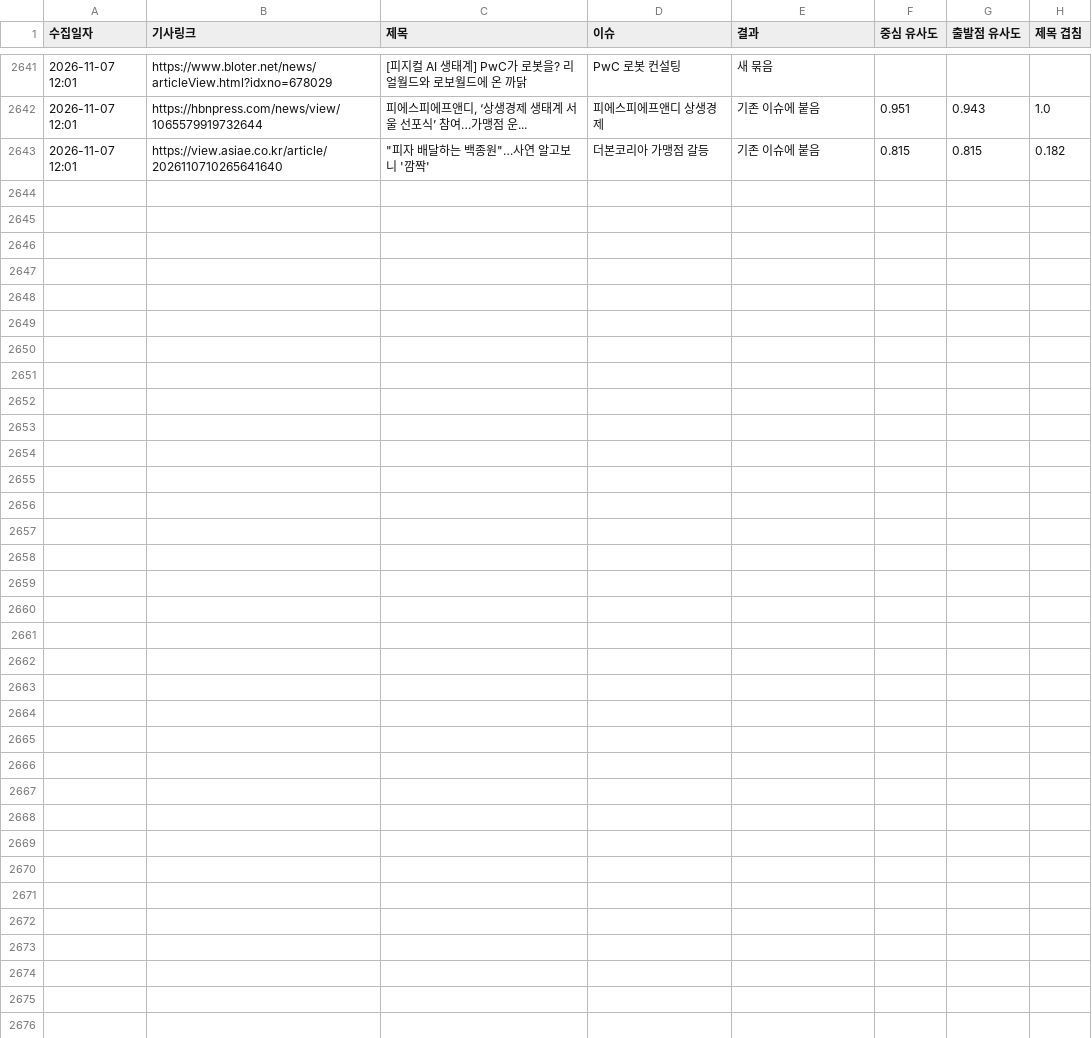
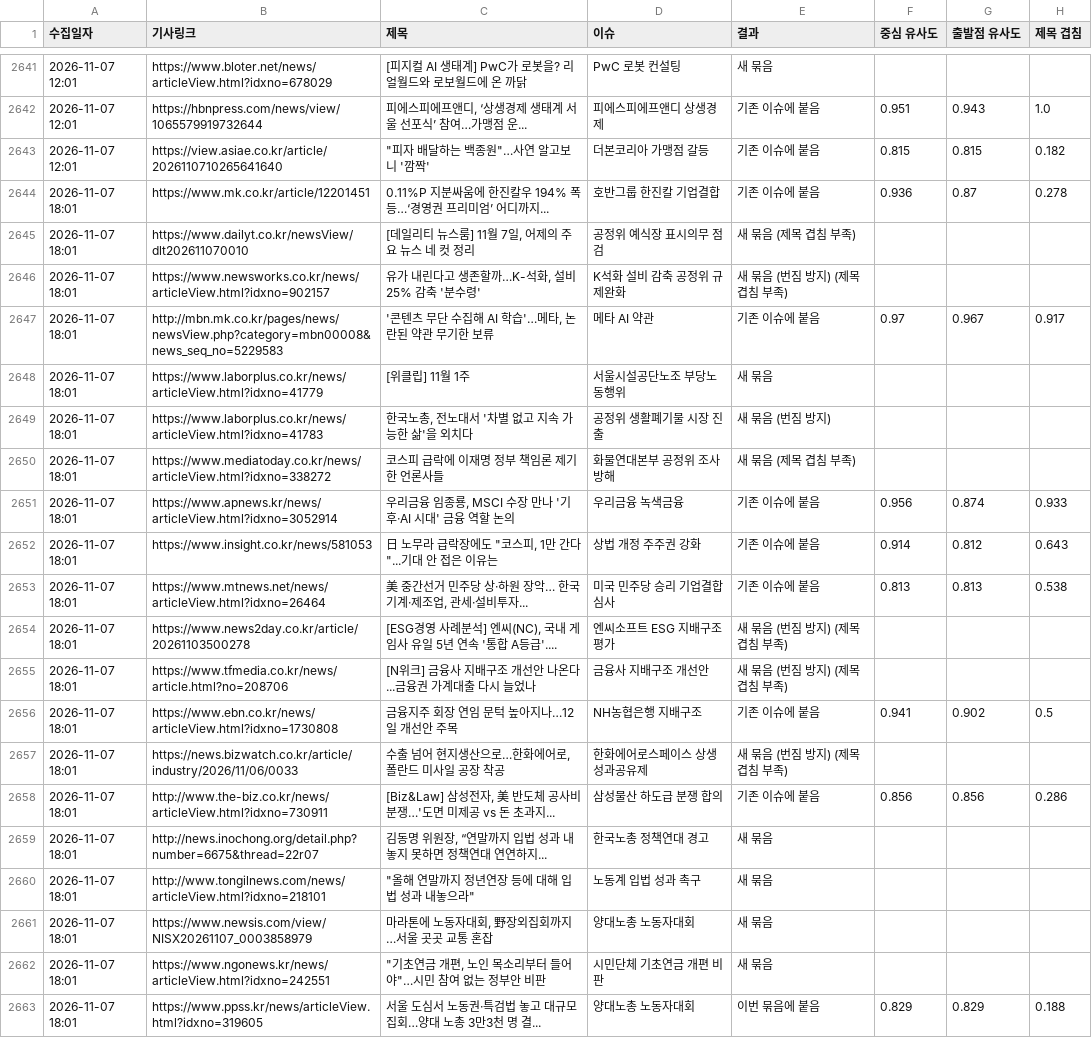
Before and after one commit to jshssysh/news-dashboard, a CSV file: embed_attach_log.csv, drawn as a sheet; only a part is shown, gaps mark what is left out; the diff names each change by its address in the sheet, - before the commit and + after, or states it on an @@ line.

```diff
--- a/embed_attach_log.csv
+++ b/embed_attach_log.csv
+row 2644: 2026-11-07 18:01 | https://www.mk.co.kr/article/12201451 | 0.11%P 지분싸움에 한진칼우 194% 폭등…‘경영권 프리미엄’ 어디까지... | 호반그룹 한진칼 기업결합 | 기존 이슈에 붙음 | 0.936 | 0.87 | 0.278
+row 2645: 2026-11-07 18:01 | https://www.dailyt.co.kr/newsView/dlt202611070010 | [데일리티 뉴스룸] 11월 7일, 어제의 주요 뉴스 네 컷 정리 | 공정위 예식장 표시의무 점검 | 새 묶음 (제목 겹침 부족)
+row 2646: 2026-11-07 18:01 | https://www.newsworks.co.kr/news/articleView.html?idxno=902157 | 유가 내린다고 생존할까…K-석화, 설비 25% 감축 '분수령' | K석화 설비 감축 공정위 규제완화 | 새 묶음 (번짐 방지) (제목 겹침 부족)
+row 2647: 2026-11-07 18:01 | http://mbn.mk.co.kr/pages/news/newsView.php?category=mbn00008&news_seq_no=5229583 | '콘텐츠 무단 수집해 AI 학습'…메타, 논란된 약관 무기한 보류 | 메타 AI 약관 | 기존 이슈에 붙음 | 0.97 | 0.967 | 0.917
+row 2648: 2026-11-07 18:01 | https://www.laborplus.co.kr/news/articleView.html?idxno=41779 | [위클립] 11월 1주 | 서울시설공단노조 부당노동행위 | 새 묶음
+row 2649: 2026-11-07 18:01 | https://www.laborplus.co.kr/news/articleView.html?idxno=41783 | 한국노총, 전노대서 '차별 없고 지속 가능한 삶'을 외치다 | 공정위 생활폐기물 시장 진출 | 새 묶음 (번짐 방지)
+row 2650: 2026-11-07 18:01 | https://www.mediatoday.co.kr/news/articleView.html?idxno=338272 | 코스피 급락에 이재명 정부 책임론 제기한 언론사들 | 화물연대본부 공정위 조사 방해 | 새 묶음 (제목 겹침 부족)
+row 2651: 2026-11-07 18:01 | https://www.apnews.kr/news/articleView.html?idxno=3052914 | 우리금융 임종룡, MSCI 수장 만나 '기후·AI 시대' 금융 역할 논의 | 우리금융 녹색금융 | 기존 이슈에 붙음 | 0.956 | 0.874 | 0.933
+row 2652: 2026-11-07 18:01 | https://www.insight.co.kr/news/581053 | 日 노무라 급락장에도 "코스피, 1만 간다"...기대 안 접은 이유는 | 상법 개정 주주권 강화 | 기존 이슈에 붙음 | 0.914 | 0.812 | 0.643
+row 2653: 2026-11-07 18:01 | https://www.mtnews.net/news/articleView.html?idxno=26464 | 美 중간선거 민주당 상·하원 장악… 한국 기계·제조업, 관세·설비투자... | 미국 민주당 승리 기업결합 심사 | 기존 이슈에 붙음 | 0.813 | 0.813 | 0.538
+row 2654: 2026-11-07 18:01 | https://www.news2day.co.kr/article/20261103500278 | [ESG경영 사례분석] 엔씨(NC), 국내 게임사 유일 5년 연속 '통합 A등급'.... | 엔씨소프트 ESG 지배구조 평가 | 새 묶음 (번짐 방지) (제목 겹침 부족)
+row 2655: 2026-11-07 18:01 | https://www.tfmedia.co.kr/news/article.html?no=208706 | [N위크] 금융사 지배구조 개선안 나온다...금융권 가계대출 다시 늘었나 | 금융사 지배구조 개선안 | 새 묶음 (번짐 방지) (제목 겹침 부족)
+row 2656: 2026-11-07 18:01 | https://www.ebn.co.kr/news/articleView.html?idxno=1730808 | 금융지주 회장 연임 문턱 높아지나…12일 개선안 주목 | NH농협은행 지배구조 | 기존 이슈에 붙음 | 0.941 | 0.902 | 0.5
+row 2657: 2026-11-07 18:01 | https://news.bizwatch.co.kr/article/industry/2026/11/06/0033 | 수출 넘어 현지생산으로…한화에어로, 폴란드 미사일 공장 착공 | 한화에어로스페이스 상생성과공유제 | 새 묶음 (번짐 방지) (제목 겹침 부족)
+row 2658: 2026-11-07 18:01 | http://www.the-biz.co.kr/news/articleView.html?idxno=730911 | [Biz&Law] 삼성전자, 美 반도체 공사비 분쟁…'도면 미제공 vs 돈 초과지... | 삼성물산 하도급 분쟁 합의 | 기존 이슈에 붙음 | 0.856 | 0.856 | 0.286
+row 2659: 2026-11-07 18:01 | http://news.inochong.org/detail.php?number=6675&thread=22r07 | 김동명 위원장, “연말까지 입법 성과 내놓지 못하면 정책연대 연연하지... | 한국노총 정책연대 경고 | 새 묶음
+row 2660: 2026-11-07 18:01 | http://www.tongilnews.com/news/articleView.html?idxno=218101 | "올해 연말까지 정년연장 등에 대해 입법 성과 내놓으라" | 노동계 입법 성과 촉구 | 새 묶음
+row 2661: 2026-11-07 18:01 | https://www.newsis.com/view/NISX20261107_0003858979 | 마라톤에 노동자대회, 野장외집회까지…서울 곳곳 교통 혼잡 | 양대노총 노동자대회 | 새 묶음
+row 2662: 2026-11-07 18:01 | https://www.ngonews.kr/news/articleView.html?idxno=242551 | "기초연금 개편, 노인 목소리부터 들어야"…시민 참여 없는 정부안 비판 | 시민단체 기초연금 개편 비판 | 새 묶음
+row 2663: 2026-11-07 18:01 | https://www.ppss.kr/news/articleView.html?idxno=319605 | 서울 도심서 노동권·특검법 놓고 대규모 집회…양대 노총 3만3천 명 결... | 양대노총 노동자대회 | 이번 묶음에 붙음 | 0.829 | 0.829 | 0.188
```
Also changed, not shown: gemini_usage.csv, 6 other files.
